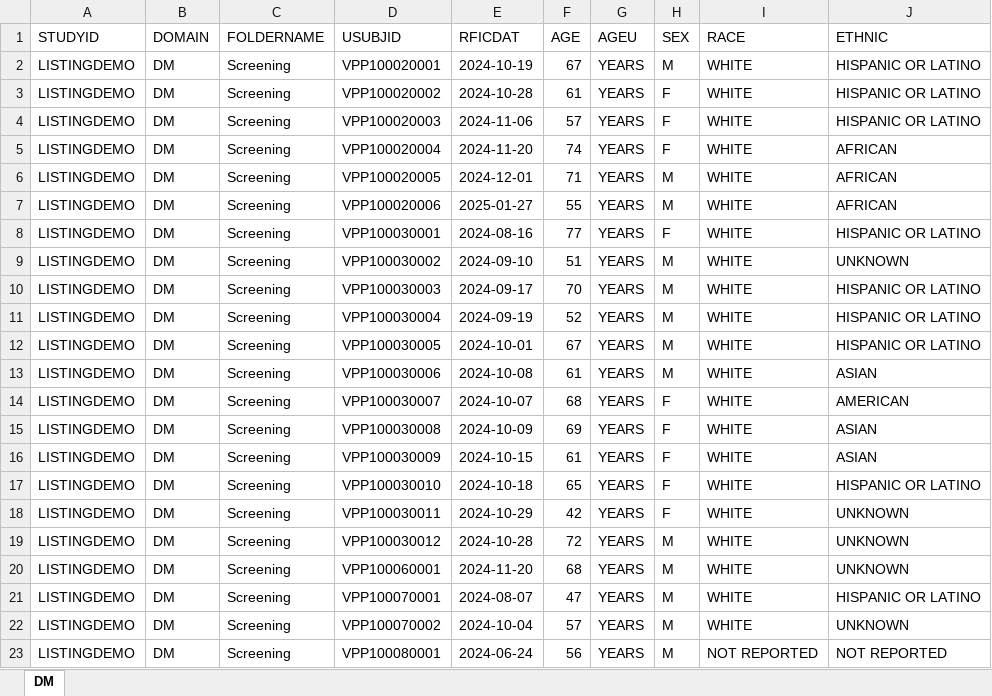
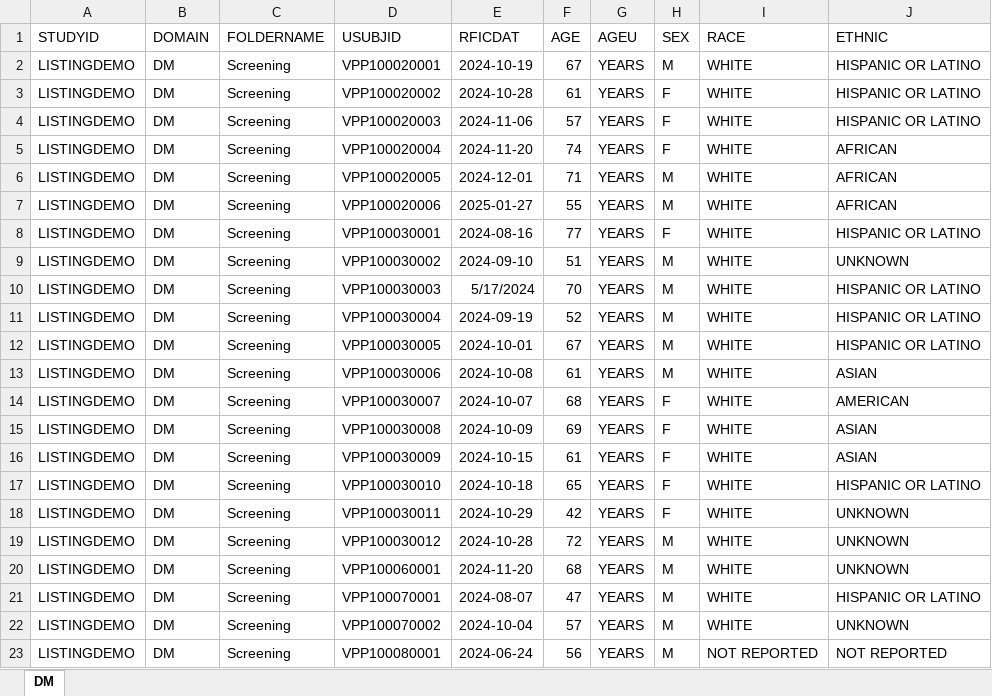
Before and after one commit to vandanapainuli/PracticeWork, an Excel workbook: DEMO_DM.xlsx, sheet DM, drawn as a sheet; values as stored, in another font and other column widths than the file's, no borders; the diff names each change by its address in the sheet, - before the commit and + after, or states it on an @@ line.

```diff
--- a/DEMO_DM.xlsx (sheet DM)
+++ b/DEMO_DM.xlsx (sheet DM)
-E10 (RFICDAT): 2024-09-17
+E10 (RFICDAT): 5/17/2024
```
Also changed, not shown: 2 Python Listings/Listings Output/Listing1.xlsx, DEMO_AE.xlsx, 17 other files.
